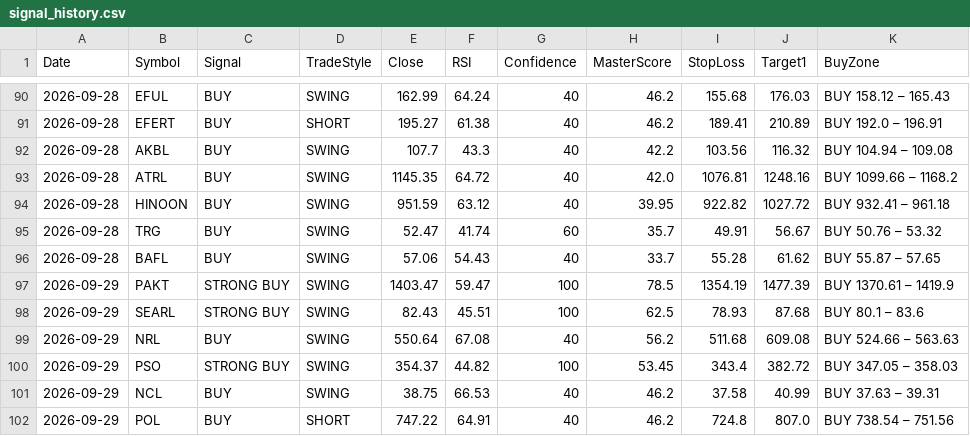
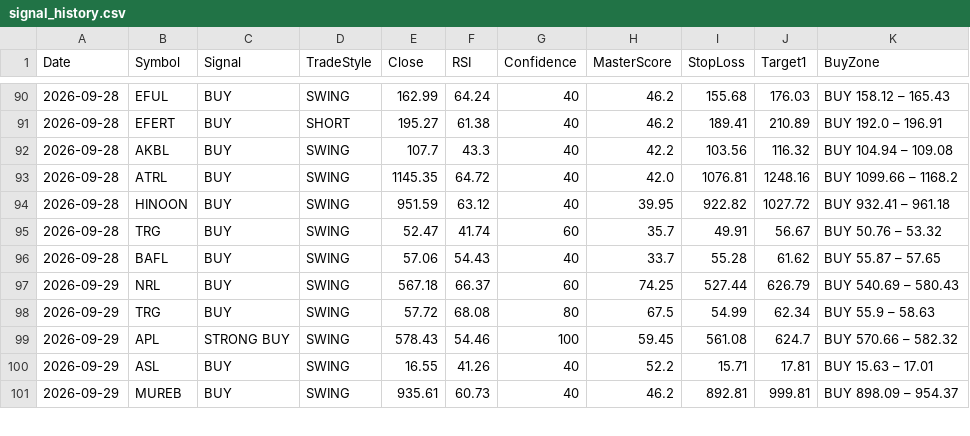
Before and after one commit to Tariqkhattak79/psx-ai-agent, a CSV file: signal_history.csv, drawn as a sheet; only a part is shown, gaps mark what is left out; the diff covers the shown part only.

Commit message:
Auto: history update 2026-09-29 08:52

```diff
--- a/signal_history.csv
+++ b/signal_history.csv
@@ -96,7 +96,6 @@ Date,Symbol,Signal,TradeStyle,Close,RSI,Confidence,MasterScore,StopLoss,Target1,
 2026-09-28,BAFL,BUY,SWING,57.06,54.43,40,33.7,55.28,61.62,BUY 55.87 – 57.65
-2026-09-29,PAKT,STRONG BUY,SWING,1403.47,59.47,100,78.5,1354.19,1477.39,BUY 1370.61 – 1419.9
-2026-09-29,SEARL,STRONG BUY,SWING,82.43,45.51,100,62.5,78.93,87.68,BUY 80.1 – 83.6
-2026-09-29,NRL,BUY,SWING,550.64,67.08,40,56.2,511.68,609.08,BUY 524.66 – 563.63
-2026-09-29,PSO,STRONG BUY,SWING,354.37,44.82,100,53.45,343.4,382.72,BUY 347.05 – 358.03
-2026-09-29,NCL,BUY,SWING,38.75,66.53,40,46.2,37.58,40.99,BUY 37.63 – 39.31
-2026-09-29,POL,BUY,SHORT,747.22,64.91,40,46.2,724.8,807.0,BUY 738.54 – 751.56
+2026-09-29,NRL,BUY,SWING,567.18,66.37,60,74.25,527.44,626.79,BUY 540.69 – 580.43
+2026-09-29,TRG,BUY,SWING,57.72,68.08,80,67.5,54.99,62.34,BUY 55.9 – 58.63
+2026-09-29,APL,STRONG BUY,SWING,578.43,54.46,100,59.45,561.08,624.7,BUY 570.66 – 582.32
+2026-09-29,ASL,BUY,SWING,16.55,41.26,40,52.2,15.71,17.81,BUY 15.63 – 17.01
+2026-09-29,MUREB,BUY,SWING,935.61,60.73,40,46.2,892.81,999.81,BUY 898.09 – 954.37
```
Also changed, not shown: 2 added rows and 45 edited cells elsewhere in this file, portfolio_value_history.csv.
